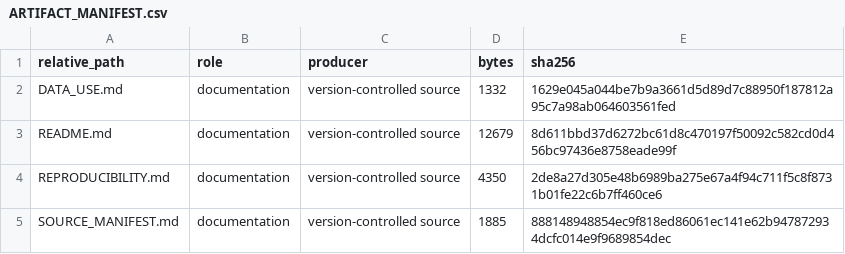
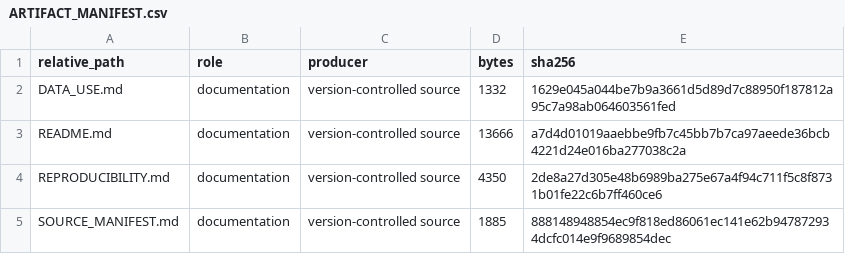
Before and after one commit to heaven999b/sta302-currency-hedge-analysis, a CSV file: results/ARTIFACT_MANIFEST.csv, drawn as a sheet; only a part is shown; the diff covers the shown part only.

```diff
--- a/results/ARTIFACT_MANIFEST.csv
+++ b/results/ARTIFACT_MANIFEST.csv
@@ -2,3 +2,3 @@ relative_path,role,producer,bytes,sha256
 DATA_USE.md,documentation,version-controlled source,1332,1629e045a044be7b9a3661d5d89d7c88950f187812a95c7a98ab064603561fed
-README.md,documentation,version-controlled source,12679,8d611bbd37d6272bc61d8c470197f50092c582cd0d456bc97436e8758eade99f
+README.md,documentation,version-controlled source,13666,a7d4d01019aaebbe9fb7c45bb7b7ca97aeede36bcb4221d24e016ba277038c2a
 REPRODUCIBILITY.md,documentation,version-controlled source,4350,2de8a27d305e48b6989ba275e67a4f94c711f5c8f8731b01fe22c6b7ff460ce6
```
Also changed, not shown: 3 added rows and 13 edited cells elsewhere in this file, submission/SHA256SUMS.csv, 12 other files.
